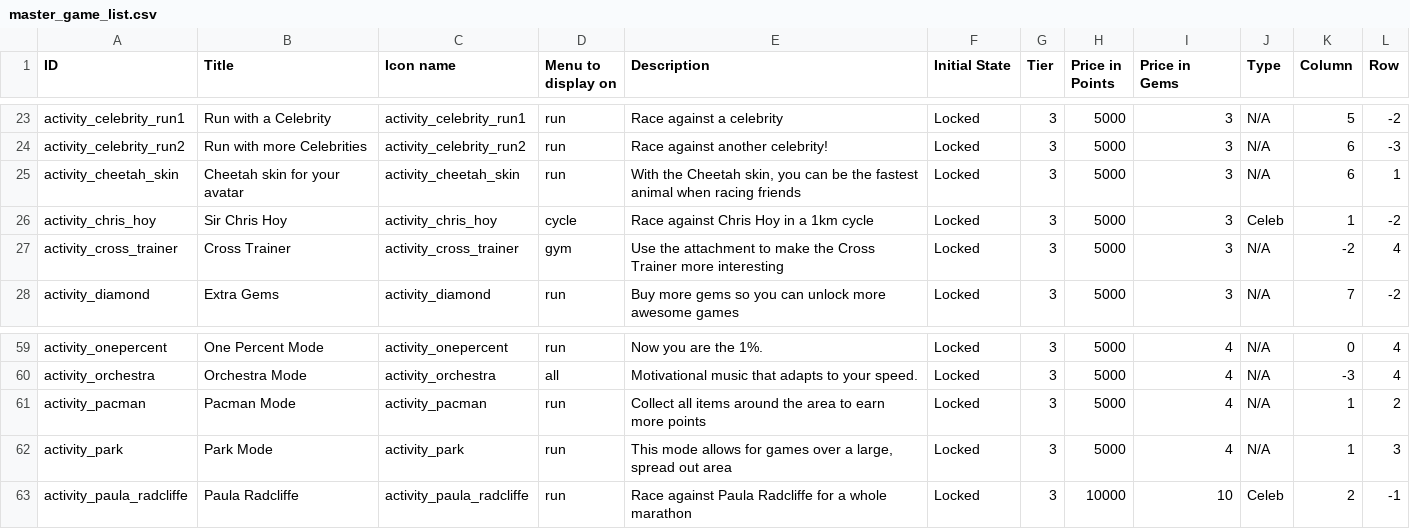
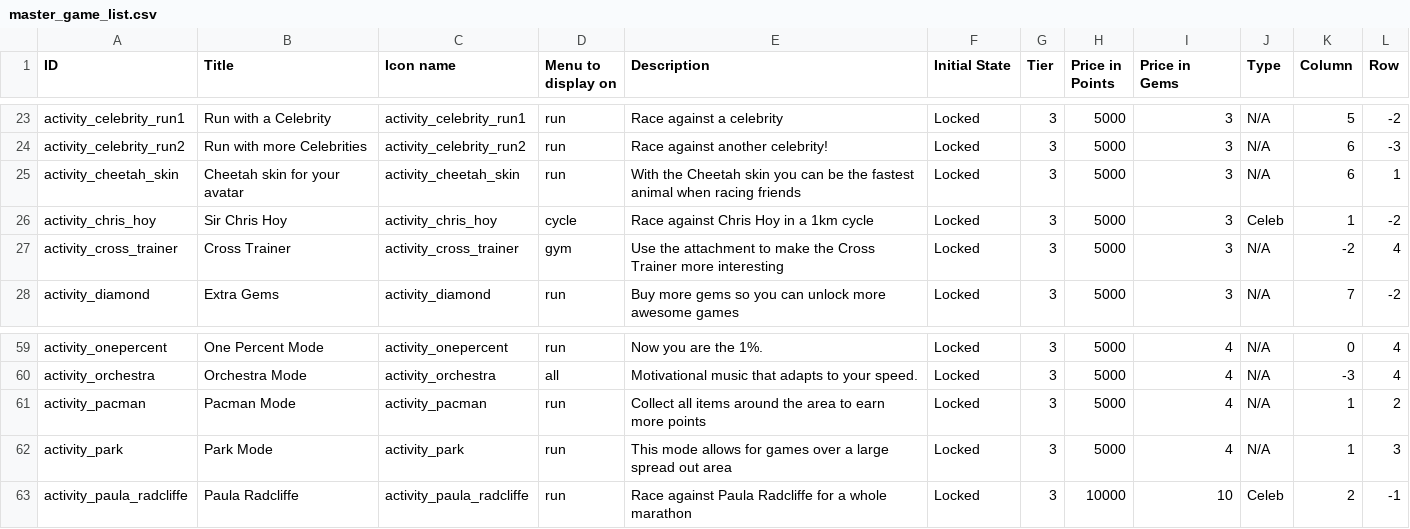
Before and after one commit to raceyourself/AndroidPlatform, a CSV file: res/raw/master_game_list.csv, drawn as a sheet; only a part is shown, gaps mark what is left out; the diff covers the shown part only.

```diff
--- a/res/raw/master_game_list.csv
+++ b/res/raw/master_game_list.csv
@@ -24,3 +24,3 @@ activity_celebrity_run1,Run with a Celebrity,activity_celebrity_run1,run,Race ag
 activity_celebrity_run2,Run with more Celebrities,activity_celebrity_run2,run,Race against another celebrity!,Locked,3,5000,3,N/A,6,-3
-activity_cheetah_skin,Cheetah skin for your avatar,activity_cheetah_skin,run,"With the Cheetah skin, you can be the fastest animal when racing friends",Locked,3,5000,3,N/A,6,1
+activity_cheetah_skin,Cheetah skin for your avatar,activity_cheetah_skin,run,With the Cheetah skin you can be the fastest animal when racing friends,Locked,3,5000,3,N/A,6,1
 activity_chris_hoy,Sir Chris Hoy,activity_chris_hoy,cycle,Race against Chris Hoy in a 1km cycle ,Locked,3,5000,3,Celeb,1,-2
@@ -61,3 +61,3 @@ activity_orchestra,Orchestra Mode,activity_orchestra,all,Motivational music that
 activity_pacman,Pacman Mode,activity_pacman,run,Collect all items around the area to earn more points,Locked,3,5000,4,N/A,1,2
-activity_park,Park Mode,activity_park,run,"This mode allows for games over a large, spread out area",Locked,3,5000,4,N/A,1,3
+activity_park,Park Mode,activity_park,run,This mode allows for games over a large spread out area,Locked,3,5000,4,N/A,1,3
 activity_paula_radcliffe,Paula Radcliffe,activity_paula_radcliffe,run,Race against Paula Radcliffe for a whole marathon,Locked,3,10000,10,Celeb,2,-1
```
Also changed, not shown: 14 edited cells elsewhere in this file, 2 other files.
